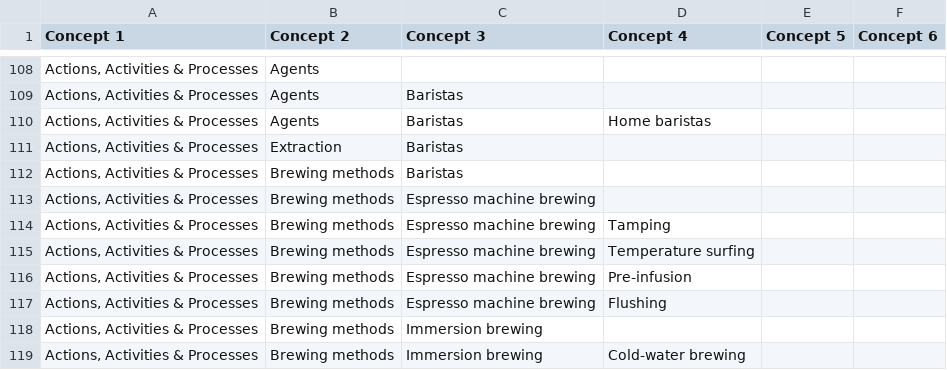
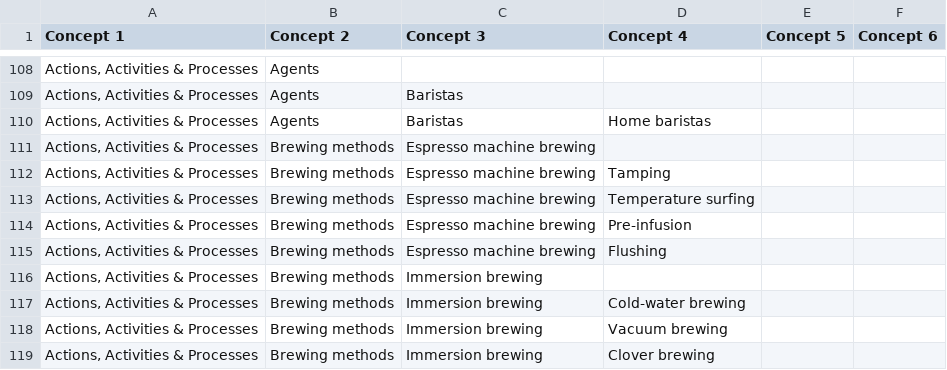
Before and after one commit to dchen077/LIS598ThesaurusViewer, a CSV file: dataset/coffee.csv, drawn as a sheet; only a part is shown, gaps mark what is left out; the shorter side is filled out with more unchanged rows; the diff names each change by its address in the sheet, - before the commit and + after, or states it on an @@ line.

Commit message:
Add files via upload

```diff
--- a/dataset/coffee.csv
+++ b/dataset/coffee.csv
-row 111: Actions, Activities & Processes | Extraction | Baristas
-row 112: Actions, Activities & Processes | Brewing methods | Baristas
```
